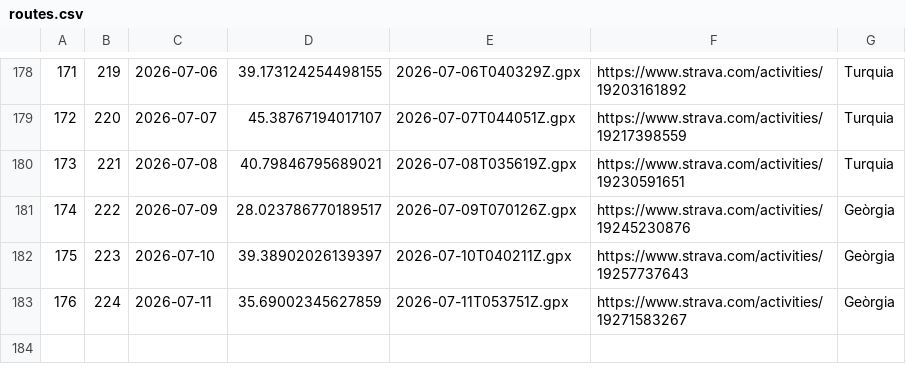
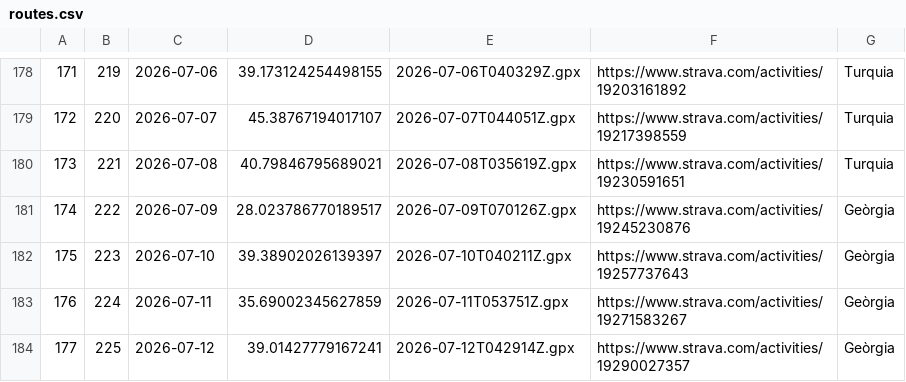
Before and after one commit to Ercoman2/GPX-LVM, a CSV file: routes.csv, drawn as a sheet; only a part is shown, gaps mark what is left out; the diff names each change by its address in the sheet, - before the commit and + after, or states it on an @@ line.

```diff
--- a/routes.csv
+++ b/routes.csv
+row 184: 177 | 225 | 2026-07-12 | 39.01427779167241 | 2026-07-12T042914Z.gpx | https://www.strava.com/activities/19290027357 | Geòrgia
```
Also changed, not shown: 5 other files.
